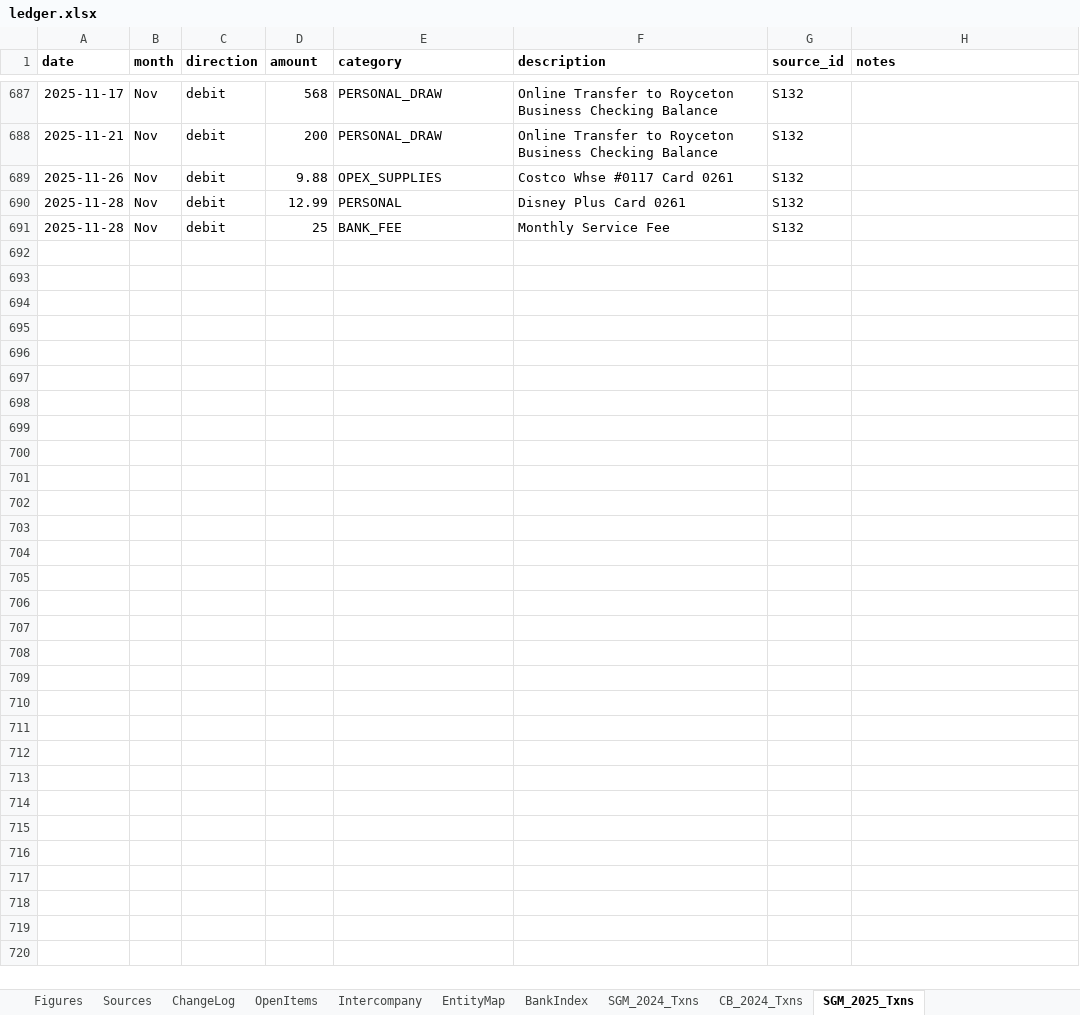
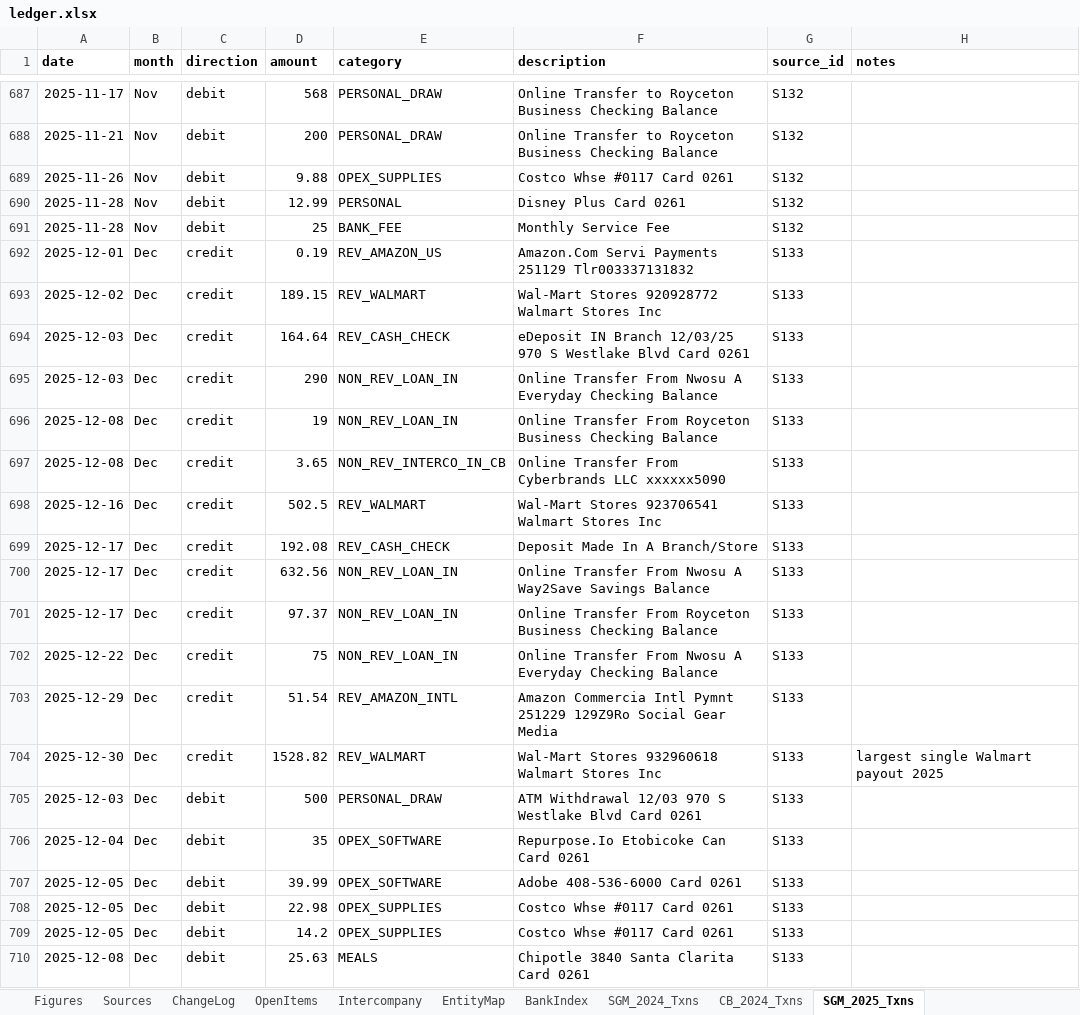
Before and after one commit to ArizeNwosu/StoneSupplyCo, an Excel workbook: Downloads/Splitflask-Financials/ledger.xlsx, sheet SGM_2025_Txns, drawn as a sheet; only a part is shown, gaps mark what is left out; values as stored, in another font and other column widths than the file's, no borders; the diff covers the shown part only; the diff names each change by its address in the sheet, - before the commit and + after, or states it on an @@ line.

Commit message:
Layer 7: SGM 2025 Dec (S133) — 30 txns, cr $3,746.50, dr $3,237.57, close $492.38 PASS

```diff
--- a/Downloads/Splitflask-Financials/ledger.xlsx (sheet SGM_2025_Txns)
+++ b/Downloads/Splitflask-Financials/ledger.xlsx (sheet SGM_2025_Txns)
+row 692: 2025-12-01 | Dec | credit | 0.19 | REV_AMAZON_US | Amazon.Com Servi Payments 251129 Tlr003337131832 | S133
+row 693: 2025-12-02 | Dec | credit | 189.15 | REV_WALMART | Wal-Mart Stores 920928772 Walmart Stores Inc | S133
+row 694: 2025-12-03 | Dec | credit | 164.64 | REV_CASH_CHECK | eDeposit IN Branch 12/03/25 970 S Westlake Blvd Card 0261 | S133
+row 695: 2025-12-03 | Dec | credit | 290 | NON_REV_LOAN_IN | Online Transfer From Nwosu A Everyday Checking Balance | S133
+row 696: 2025-12-08 | Dec | credit | 19 | NON_REV_LOAN_IN | Online Transfer From Royceton Business Checking Balance | S133
+row 697: 2025-12-08 | Dec | credit | 3.65 | NON_REV_INTERCO_IN_CB | Online Transfer From Cyberbrands LLC xxxxxx5090 | S133
+row 698: 2025-12-16 | Dec | credit | 502.5 | REV_WALMART | Wal-Mart Stores 923706541 Walmart Stores Inc | S133
+row 699: 2025-12-17 | Dec | credit | 192.08 | REV_CASH_CHECK | Deposit Made In A Branch/Store | S133
+row 700: 2025-12-17 | Dec | credit | 632.56 | NON_REV_LOAN_IN | Online Transfer From Nwosu A Way2Save Savings Balance | S133
+row 701: 2025-12-17 | Dec | credit | 97.37 | NON_REV_LOAN_IN | Online Transfer From Royceton Business Checking Balance | S133
+row 702: 2025-12-22 | Dec | credit | 75 | NON_REV_LOAN_IN | Online Transfer From Nwosu A Everyday Checking Balance | S133
+row 703: 2025-12-29 | Dec | credit | 51.54 | REV_AMAZON_INTL | Amazon Commercia Intl Pymnt 251229 129Z9Ro Social Gear Media | S133
+row 704: 2025-12-30 | Dec | credit | 1528.82 | REV_WALMART | Wal-Mart Stores 932960618 Walmart Stores Inc | S133 | largest single Walmart payout 2025
+row 705: 2025-12-03 | Dec | debit | 500 | PERSONAL_DRAW | ATM Withdrawal 12/03 970 S Westlake Blvd Card 0261 | S133
+row 706: 2025-12-04 | Dec | debit | 35 | OPEX_SOFTWARE | Repurpose.Io Etobicoke Can Card 0261 | S133
+row 707: 2025-12-05 | Dec | debit | 39.99 | OPEX_SOFTWARE | Adobe 408-536-6000 Card 0261 | S133
+row 708: 2025-12-05 | Dec | debit | 22.98 | OPEX_SUPPLIES | Costco Whse #0117 Card 0261 | S133
+row 709: 2025-12-05 | Dec | debit | 14.2 | OPEX_SUPPLIES | Costco Whse #0117 Card 0261 | S133
+row 710: 2025-12-08 | Dec | debit | 25.63 | MEALS | Chipotle 3840 Santa Clarita Card 0261 | S133
```
Also changed, not shown: 11 added rows elsewhere in this sheet.
